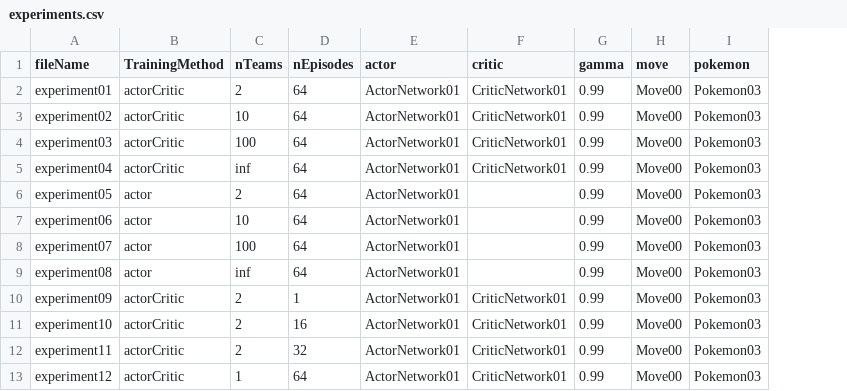
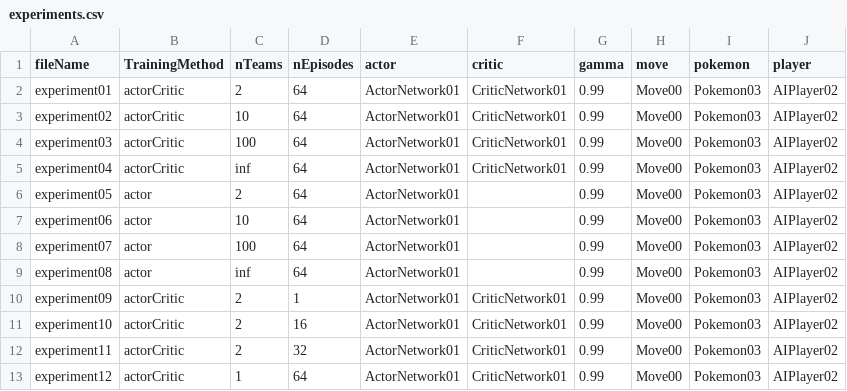
Before and after one commit to SantiagoRR2004/Pokemon-Thesis, a CSV file: data/experiments.csv, drawn as a sheet; only a part is shown; the diff names each change by its address in the sheet, - before the commit and + after, or states it on an @@ line.

Commit message:
Refactor main to choose the player

```diff
--- a/data/experiments.csv
+++ b/data/experiments.csv
+column J (player), rows 2-13: all AIPlayer02
```
Also changed, not shown: 2 other files.
